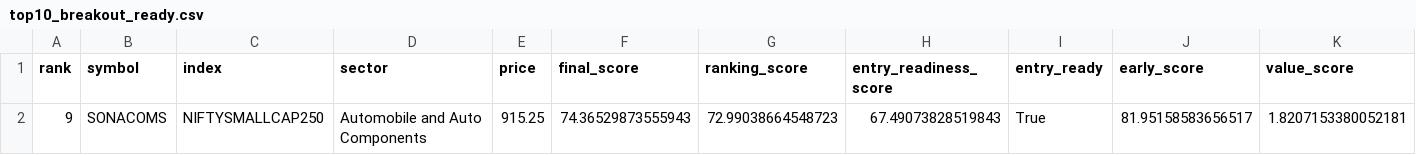
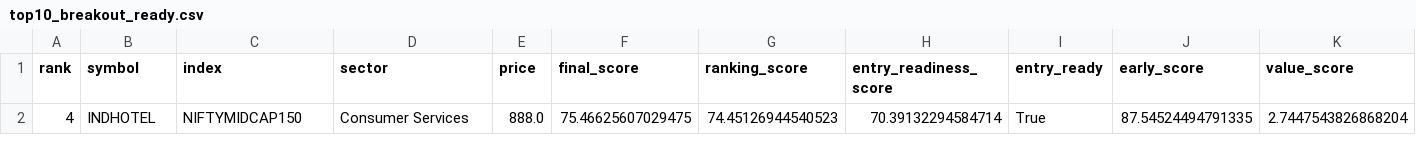
Before and after one commit to spy15007-arch/nifty-value-momentum, a CSV file: output/top10_breakout_ready.csv, drawn as a sheet; only a part is shown; removed rows and columns are numbered as before the commit, all else as after; rows hold the shown columns only; the diff names each change by its address in the sheet, - before the commit and + after, or states it on an @@ line.

```diff
--- a/output/top10_breakout_ready.csv
+++ b/output/top10_breakout_ready.csv
-row 2: 9 | SONACOMS | NIFTYSMALLCAP250 | Automobile and Auto Components | 915.25 | 74.36529873555943 | 72.99038664548723 | 67.49073828519843 | True | 81.95158583656517 | 1.8207153380052181
+row 2: 4 | INDHOTEL | NIFTYMIDCAP150 | Consumer Services | 888.0 | 75.46625607029475 | 74.45126944540523 | 70.39132294584714 | True | 87.54524494791335 | 2.7447543826868204
```
Also changed, not shown: output/master_top30.csv, output/qualification_diagnostics.csv, 4 other files.
